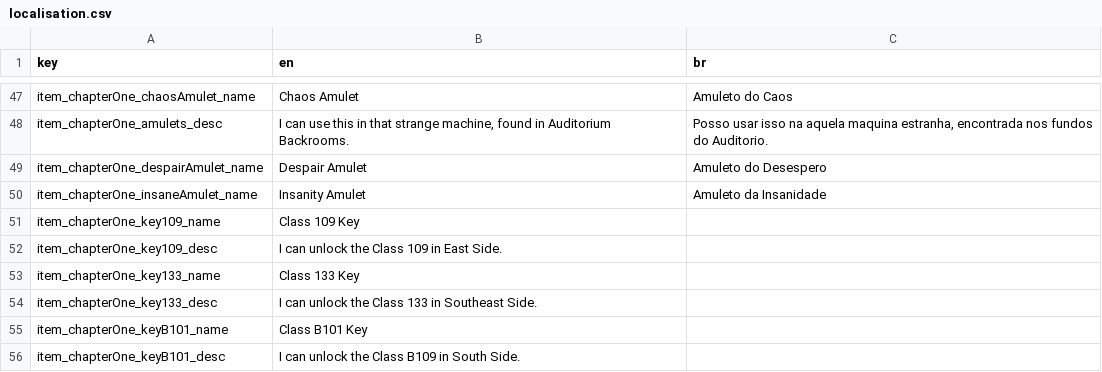
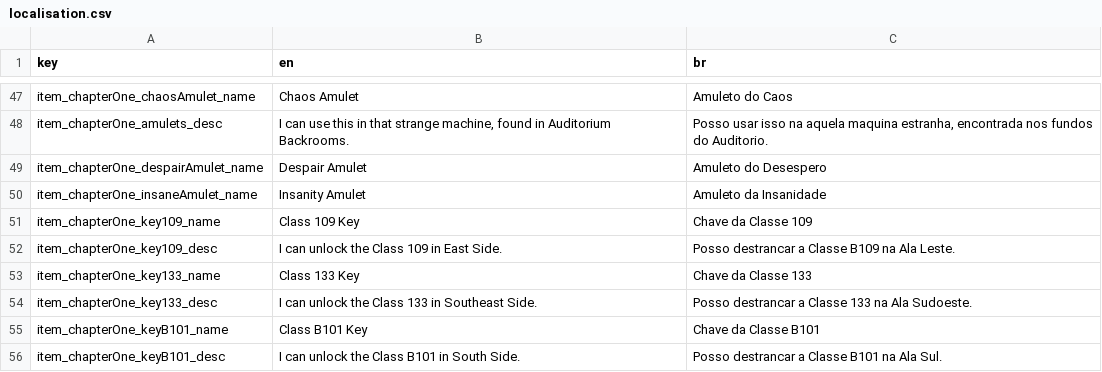
Before and after one commit to SGCastilho/ProjectUnholy, a CSV file: UnholySource/Assets/Resources/Localisation/localisation.csv, drawn as a sheet; only a part is shown, gaps mark what is left out.

```diff
--- a/UnholySource/Assets/Resources/Localisation/localisation.csv
+++ b/UnholySource/Assets/Resources/Localisation/localisation.csv
@@ -50,7 +50,7 @@
 "item_chapterOne_insaneAmulet_name","Insanity Amulet","Amuleto da Insanidade"
-"item_chapterOne_key109_name","Class 109 Key",""
-"item_chapterOne_key109_desc","I can unlock the Class 109 in East Side.",""
-"item_chapterOne_key133_name","Class 133 Key",""
-"item_chapterOne_key133_desc","I can unlock the Class 133 in Southeast Side.",""
-"item_chapterOne_keyB101_name","Class B101 Key",""
-"item_chapterOne_keyB101_desc","I can unlock the Class B109 in South Side.",""
+"item_chapterOne_key109_name","Class 109 Key","Chave da Classe 109"
+"item_chapterOne_key109_desc","I can unlock the Class 109 in East Side.","Posso destrancar a Classe B109 na Ala Leste."
+"item_chapterOne_key133_name","Class 133 Key","Chave da Classe 133"
+"item_chapterOne_key133_desc","I can unlock the Class 133 in Southeast Side.","Posso destrancar a Classe 133 na Ala Sudoeste."
+"item_chapterOne_keyB101_name","Class B101 Key","Chave da Classe B101"
+"item_chapterOne_keyB101_desc","I can unlock the Class B101 in South Side.","Posso destrancar a Classe B101 na Ala Sul."
```
Also changed, not shown: 4 other files.
